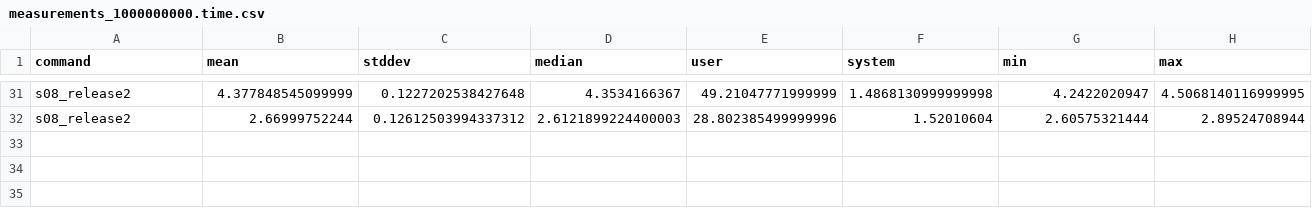
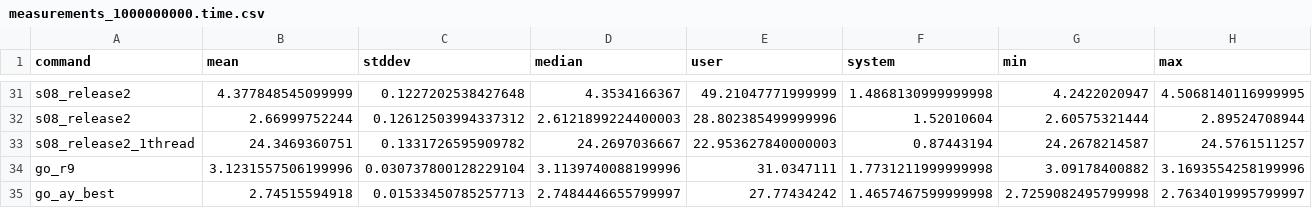
Before and after one commit to TheEdward162/nerdsniped, a CSV file: 1brc_2024/data/measurements_1000000000.time.csv, drawn as a sheet; only a part is shown, gaps mark what is left out; the diff names each change by its address in the sheet, - before the commit and + after, or states it on an @@ line.

Commit message:
one billion row challenge: more data

```diff
--- a/1brc_2024/data/measurements_1000000000.time.csv
+++ b/1brc_2024/data/measurements_1000000000.time.csv
+row 33: s08_release2_1thread | 24.3469360751 | 0.1331726595909782 | 24.2697036667 | 22.953627840000003 | 0.87443194 | 24.2678214587 | 24.5761511257
+row 34: go_r9 | 3.1231557506199996 | 0.030737800128229104 | 3.1139740088199996 | 31.0347111 | 1.7731211999999998 | 3.09178400882 | 3.1693554258199996
+row 35: go_ay_best | 2.74515594918 | 0.01533450785257713 | 2.7484446655799997 | 27.77434242 | 1.4657467599999998 | 2.7259082495799998 | 2.7634019995799997
```
Also changed, not shown: 1 other file.
